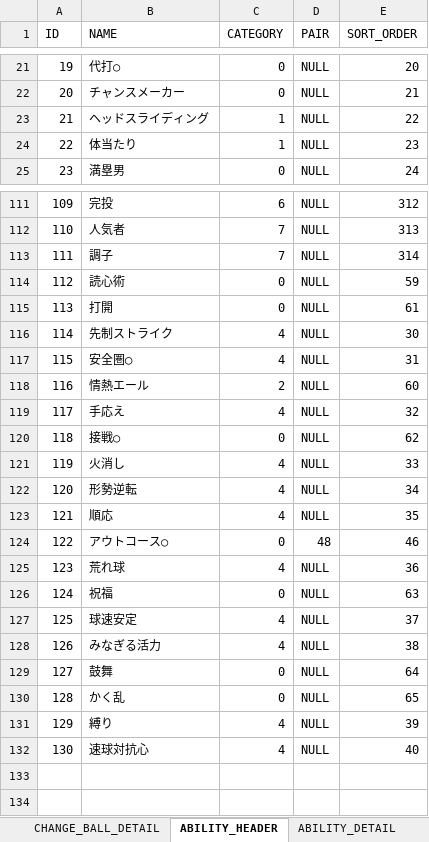
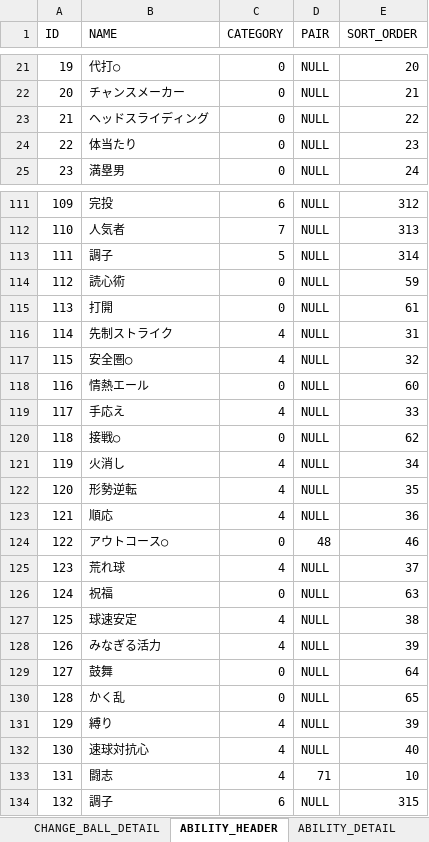
Before and after one commit to hitsujimeeee/stdwool, an Excel workbook: products/pawapro/data/一覧.xlsm, sheet ABILITY_HEADER, drawn as a sheet; only a part is shown, gaps mark what is left out; values as stored, in another font and other column widths than the file's, no borders; charts and pictures not drawn; the diff covers the shown part only; the diff names each change by its address in the sheet, - before the commit and + after, or states it on an @@ line.

```diff
--- a/products/pawapro/data/一覧.xlsm (sheet ABILITY_HEADER)
+++ b/products/pawapro/data/一覧.xlsm (sheet ABILITY_HEADER)
-C23:C24 (CATEGORY): 1
+C23:C24 (CATEGORY): 0
-C113 (CATEGORY): 7
+C113 (CATEGORY): 5
-E116 (SORT_ORDER): 30
+E116 (SORT_ORDER): 31
-E117 (SORT_ORDER): 31
+E117 (SORT_ORDER): 32
-C118 (CATEGORY): 2
+C118 (CATEGORY): 0
-E119 (SORT_ORDER): 32
+E119 (SORT_ORDER): 33
-E121 (SORT_ORDER): 33
+E121 (SORT_ORDER): 34
-E122 (SORT_ORDER): 34
+E122 (SORT_ORDER): 35
-E123 (SORT_ORDER): 35
+E123 (SORT_ORDER): 36
-E125 (SORT_ORDER): 36
+E125 (SORT_ORDER): 37
-E127 (SORT_ORDER): 37
+E127 (SORT_ORDER): 38
-E128 (SORT_ORDER): 38
+E128 (SORT_ORDER): 39
+row 133: 131 | 闘志 | 4 | 71 | 10
+row 134: 132 | 調子 | 6 | NULL | 315
```
Also changed, not shown: 34 edited cells elsewhere in this sheet, sheet BASE_POINT_HEADER, sheet ABILITY_DETAIL, sheet CHANGE_BALL_HEADER, sheet CHANGE_BALL_DETAIL, formulas that keep their value, products/pawapro/data/変化球調査.xlsx, 10 other files.
